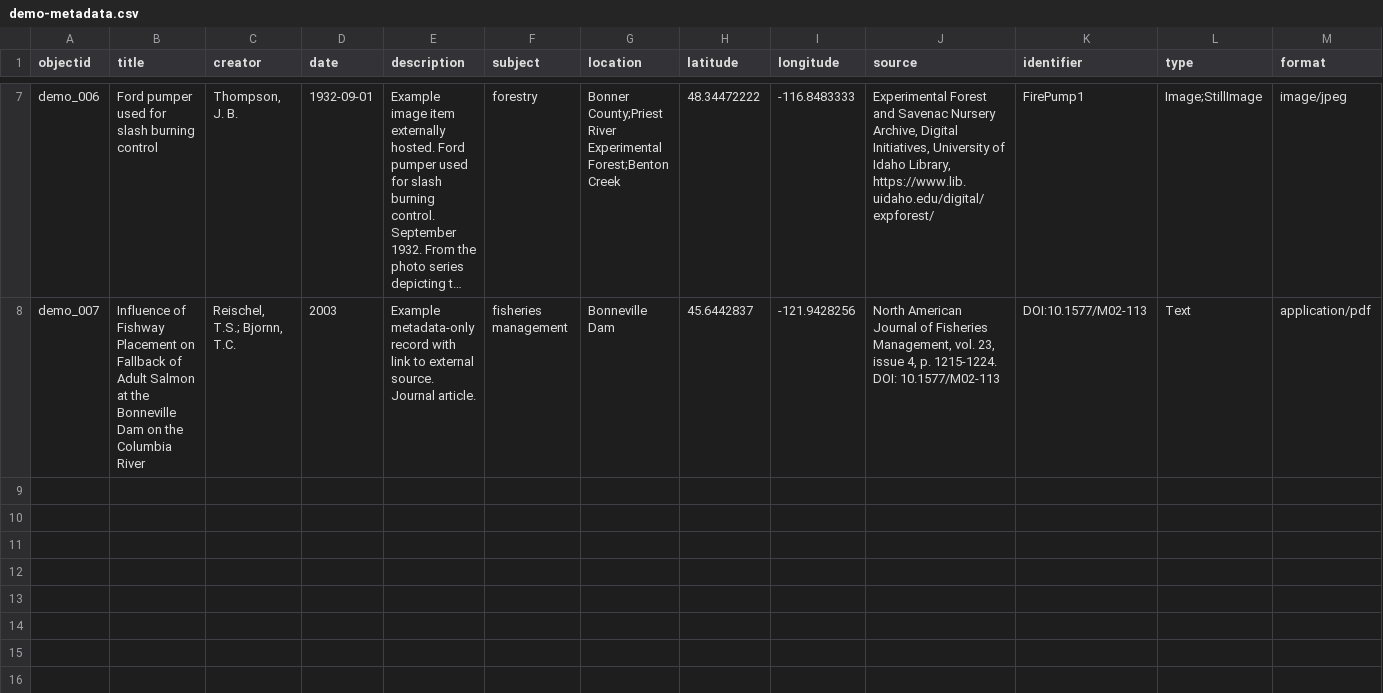
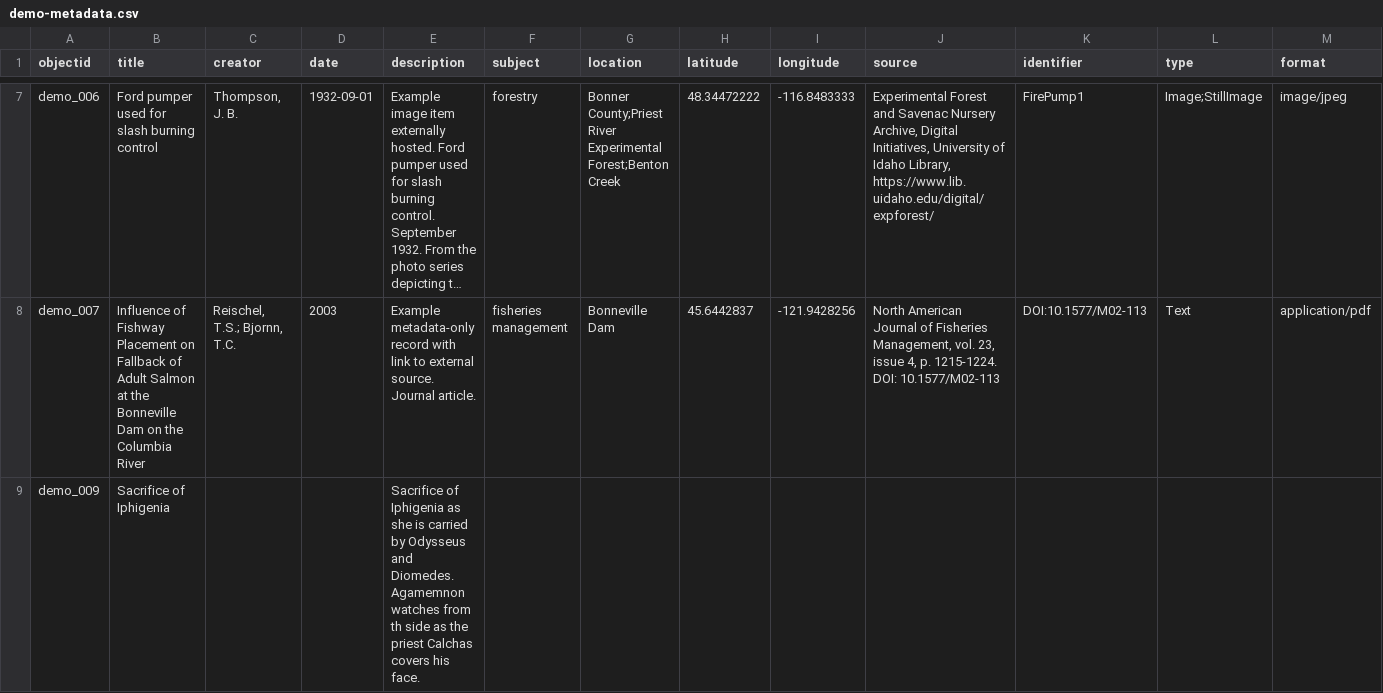
Before and after one commit to knspears/romanwallpaintingindex, a CSV file: _data/demo-metadata.csv, drawn as a sheet; only a part is shown, gaps mark what is left out; long unchanged cells end in …; rows hold the shown columns only; the diff names each change by its address in the sheet, - before the commit and + after, or states it on an @@ line.

Commit message:
even more testing

```diff
--- a/_data/demo-metadata.csv
+++ b/_data/demo-metadata.csv
+row 9: demo_009 | Sacrifice of Iphigenia |  |  | Sacrifice of Iphigenia as she is carried by Odysseus and Diomedes. Agamemnon watches from th side as the priest Calchas covers his face.
```
